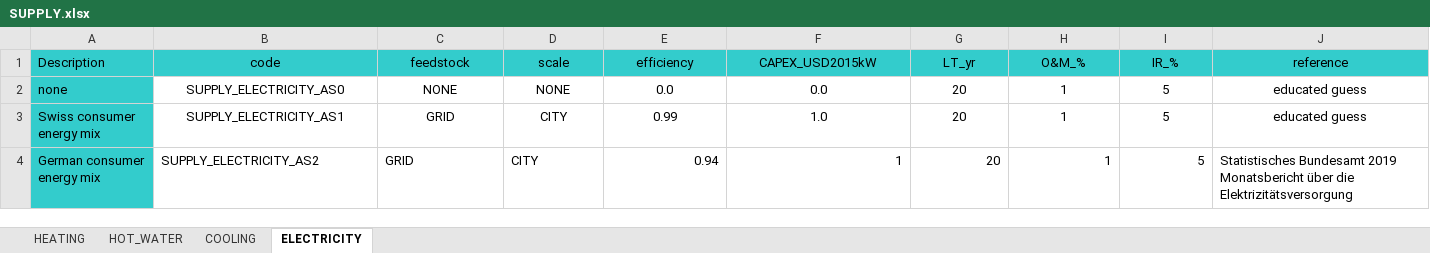
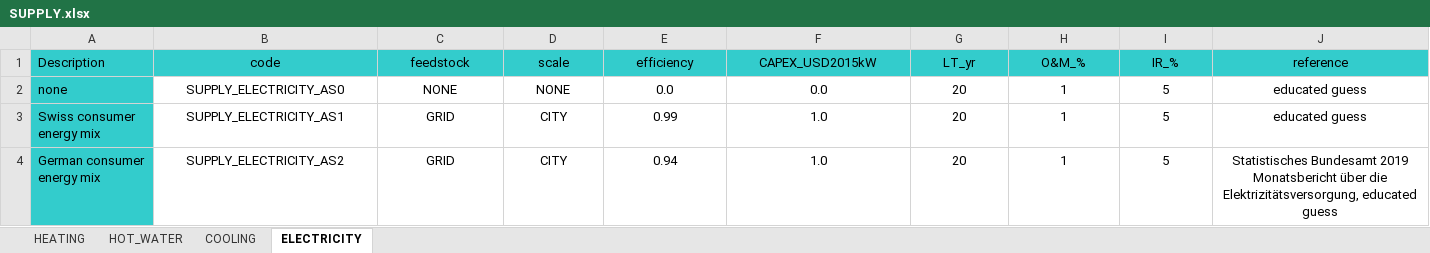
Before and after one commit to architecture-building-systems/CityEnergyAnalyst, an Excel workbook: cea/databases/DE/assemblies/SUPPLY.xlsx, sheet ELECTRICITY, drawn as a sheet; values as stored, in another font and other column widths than the file's, no borders; the diff names each change by its address in the sheet, - before the commit and + after, or states it on an @@ line.

Commit message:
Updated SUPPLY - minor changes to HVAC
Changed some values, added a reference for "Germany" in EUR 2015 (danish energy agency technology database)

```diff
--- a/cea/databases/DE/assemblies/SUPPLY.xlsx (sheet ELECTRICITY)
+++ b/cea/databases/DE/assemblies/SUPPLY.xlsx (sheet ELECTRICITY)
-B4:D4 alignment: left
+B4:D4 alignment: center
-E4:I4 alignment: right
+E4:I4 alignment: center
-F4 (CAPEX_USD2015kW): 1
+F4 (CAPEX_USD2015kW): 1.0
-J4 (reference): …über die Elektrizitätsversorgung
+J4 (reference): …über die Elektrizitätsversorgung, educated guess
-J4 alignment: left
+J4 alignment: center
```
Also changed, not shown: sheet HEATING, sheet HOT_WATER, cea/databases/DE/assemblies/HVAC.xlsx.
